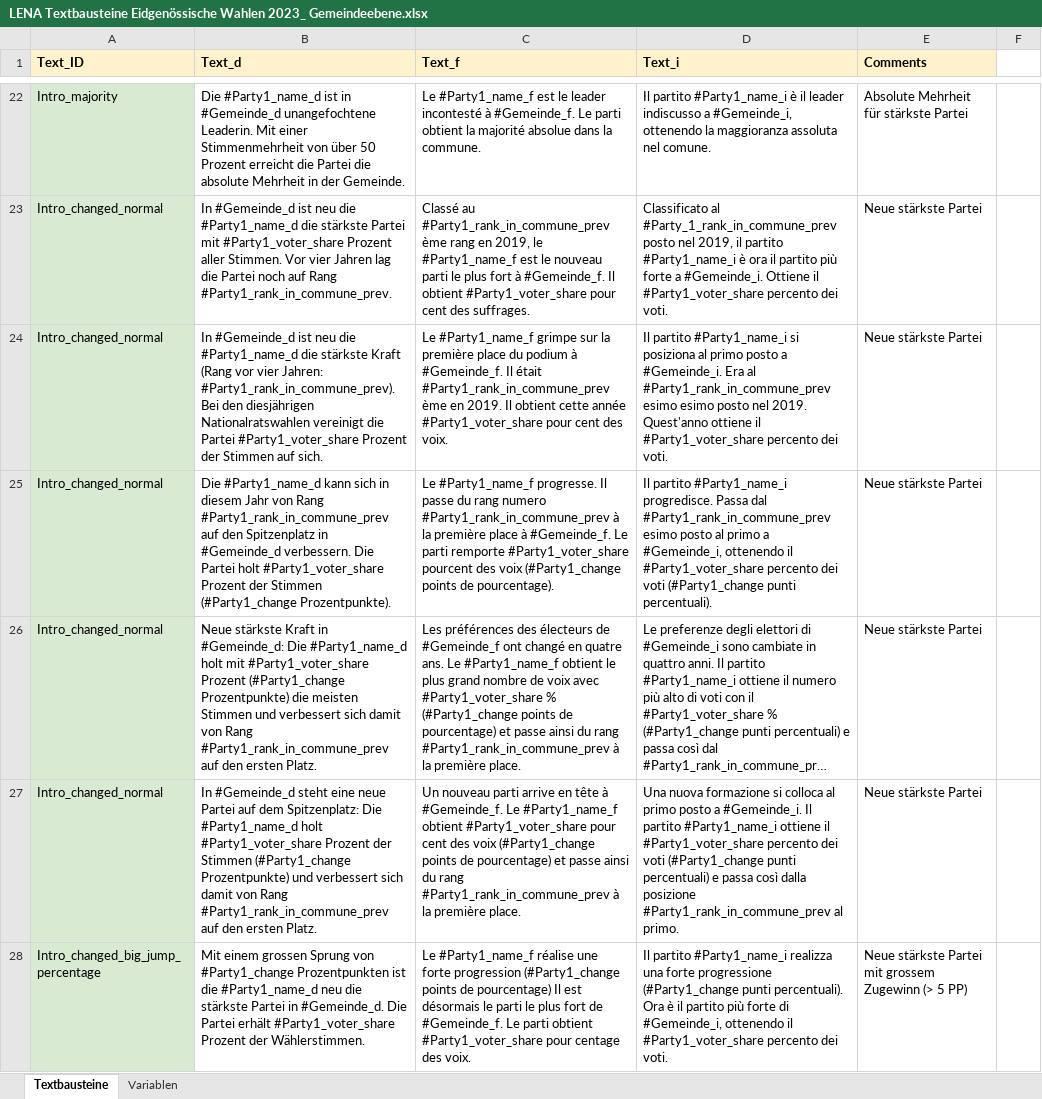
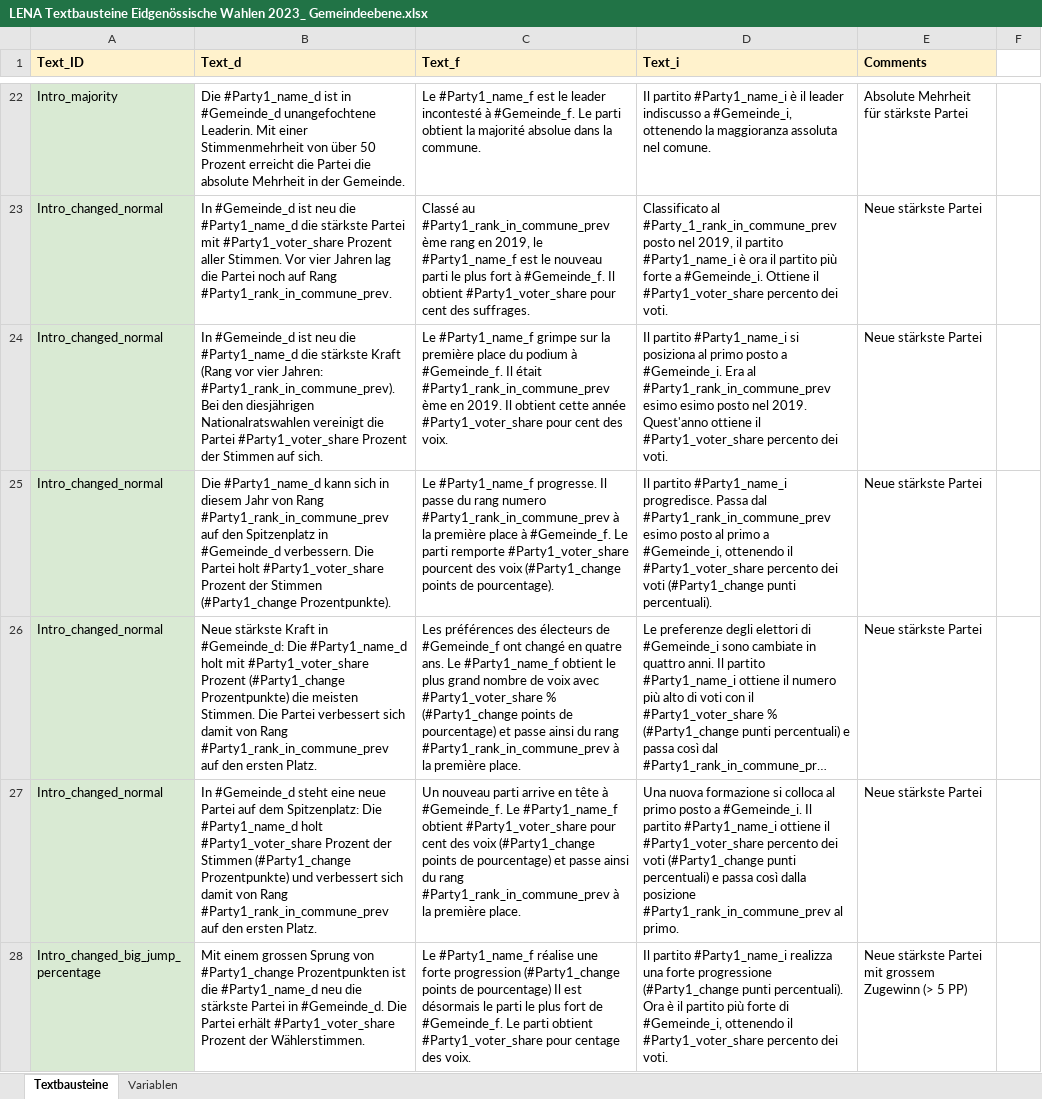
Before and after one commit to awp-finanznachrichten/sda_eidgenoessische_wahlen_datafeed, an Excel workbook: Texte/LENA Textbausteine Eidgenössische Wahlen 2023_ Gemeindeebene.xlsx, sheet Textbausteine, drawn as a sheet; only a part is shown, gaps mark what is left out; long unchanged cells end in …; values as stored, in another font and other column widths than the file's, no borders; charts and pictures not drawn; the diff covers the shown part only; the diff names each change by its address in the sheet, - before the commit and + after, or states it on an @@ line.

```diff
--- a/Texte/LENA Textbausteine Eidgenössische Wahlen 2023_ Gemeindeebene.xlsx (sheet Textbausteine)
+++ b/Texte/LENA Textbausteine Eidgenössische Wahlen 2023_ Gemeindeebene.xlsx (sheet Textbausteine)
-B26 (Text_d): …die meisten Stimmen und verbessert sich…
+B26 (Text_d): …die meisten Stimmen. Die Partei verbessert sich…
```
Also changed, not shown: 15 edited cells and cell formats elsewhere in this sheet, 34 other files.
